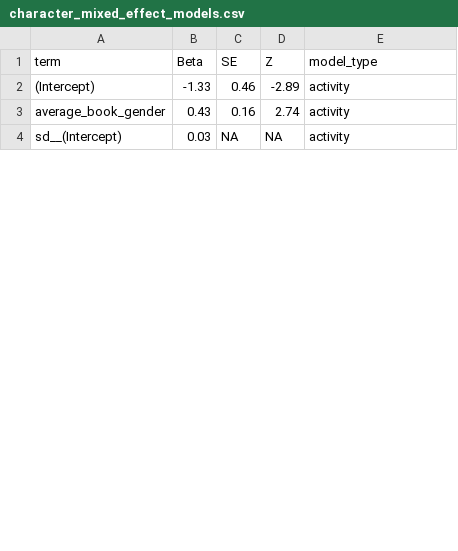
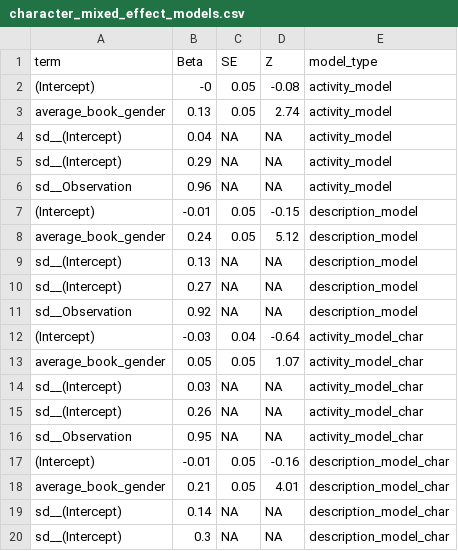
Before and after one commit to mllewis/WCBC_GENDER, a CSV file: data/processed/books/character_mixed_effect_models.csv, drawn as a sheet; only a part is shown; the diff covers the shown part only.

```diff
--- a/data/processed/books/character_mixed_effect_models.csv
+++ b/data/processed/books/character_mixed_effect_models.csv
@@ -1,4 +1,20 @@
 term,Beta,SE,Z,model_type
-(Intercept),-1.33,0.46,-2.89,activity
-average_book_gender,0.43,0.16,2.74,activity
-sd__(Intercept),0.03,NA,NA,activity
+(Intercept),-0,0.05,-0.08,activity_model
+average_book_gender,0.13,0.05,2.74,activity_model
+sd__(Intercept),0.04,NA,NA,activity_model
+sd__(Intercept),0.29,NA,NA,activity_model
+sd__Observation,0.96,NA,NA,activity_model
+(Intercept),-0.01,0.05,-0.15,description_model
+average_book_gender,0.24,0.05,5.12,description_model
+sd__(Intercept),0.13,NA,NA,description_model
+sd__(Intercept),0.27,NA,NA,description_model
+sd__Observation,0.92,NA,NA,description_model
+(Intercept),-0.03,0.04,-0.64,activity_model_char
+average_book_gender,0.05,0.05,1.07,activity_model_char
+sd__(Intercept),0.03,NA,NA,activity_model_char
+sd__(Intercept),0.26,NA,NA,activity_model_char
+sd__Observation,0.95,NA,NA,activity_model_char
+(Intercept),-0.01,0.05,-0.16,description_model_char
+average_book_gender,0.21,0.05,4.01,description_model_char
+sd__(Intercept),0.14,NA,NA,description_model_char
+sd__(Intercept),0.3,NA,NA,description_model_char
```
Also changed, not shown: 6 added rows, 2 removed rows and 9 edited cells elsewhere in this file, data/processed/other/audience_mixed_effect_models.csv, writeups/paper/SI/data/audience_mixed_effect_models.csv, 39 other files.
